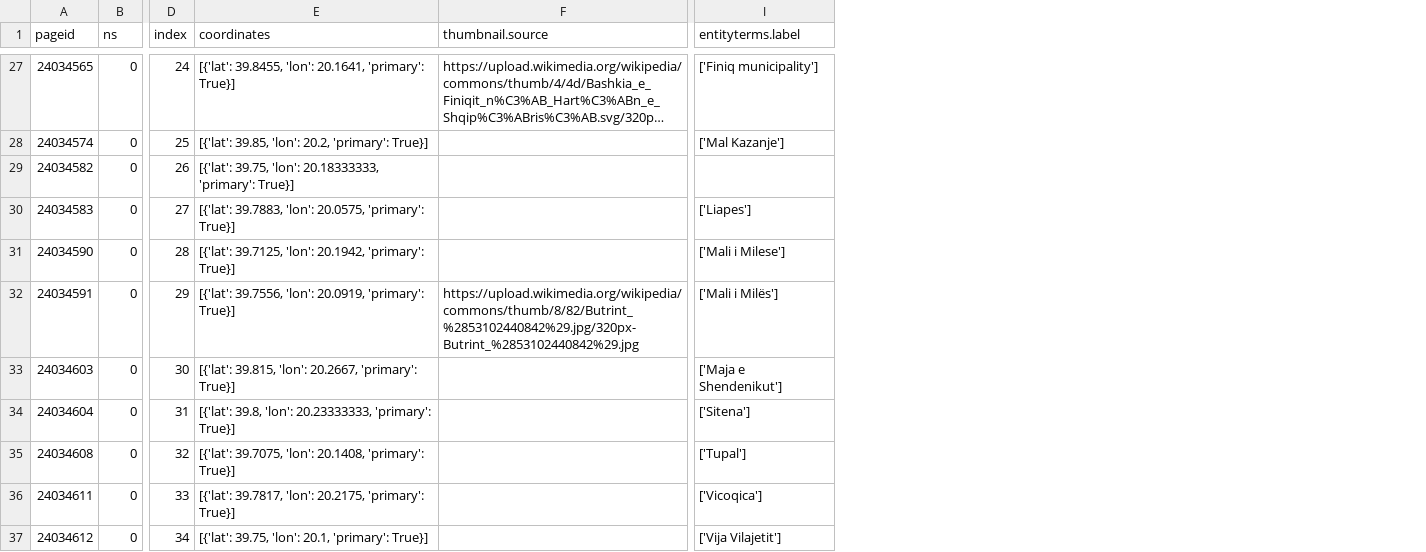
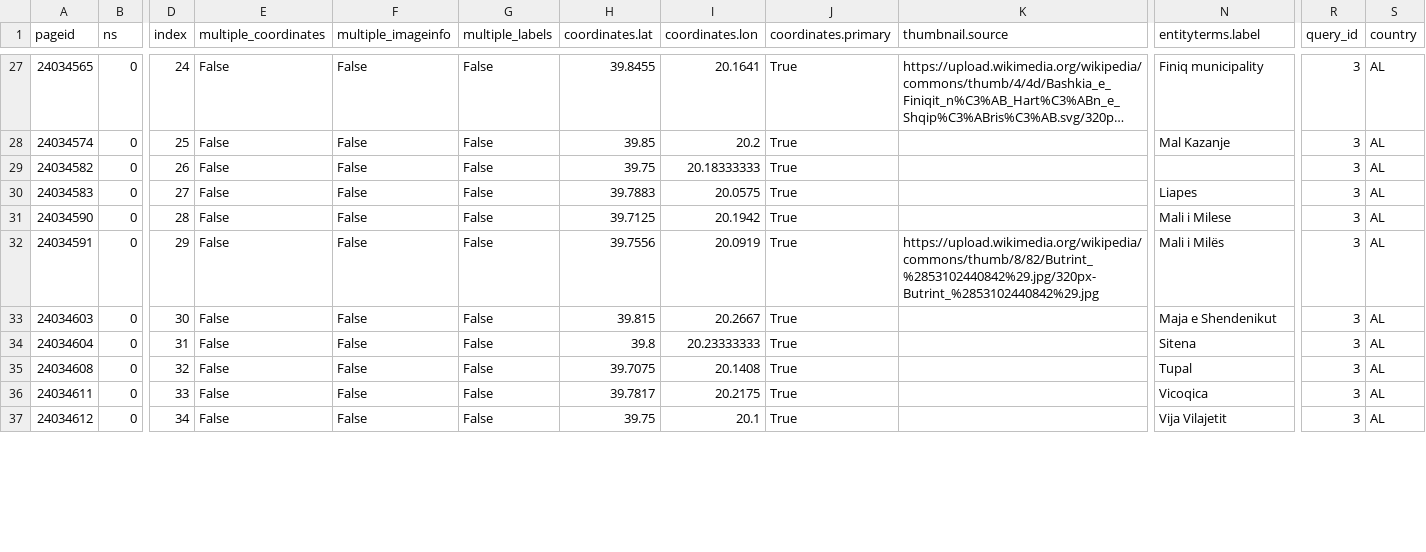
Before and after one commit to COrtsJosep/landscape-aesthetics, a CSV file: data/interim/wikimap_toolforge/AL/ns0/AL_id3_ns0.csv, drawn as a sheet; only a part is shown, gaps mark what is left out; long unchanged cells end in …; removed rows and columns are numbered as before the commit, all else as after; the diff covers the shown part only; the diff names each change by its address in the sheet, - before the commit and + after, or states it on an @@ line.

```diff
--- a/data/interim/wikimap_toolforge/AL/ns0/AL_id3_ns0.csv
+++ b/data/interim/wikimap_toolforge/AL/ns0/AL_id3_ns0.csv
-column E (coordinates), rows 27-37: [{'lat': 39.8455, 'lon': 20.1641, 'primary': True}] | [{'lat': 39.85, 'lon': 20.2, 'primary': True}] | [{'lat': 39.75, 'lon': 20.18333333, 'primary': True}] | [{'lat': 39.7883, 'lon': 20.0575, 'primary': True}] | [{'lat': 39.7125, 'lon': 20.1942, 'primary': True}] | [{'lat': 39.7556, 'lon': 20.0919, 'primary': True}] | [{'lat': 39.815, 'lon': 20.2667, 'primary': True}] | [{'lat': 39.8, 'lon': 20.23333333, 'primary': True}] | [{'lat': 39.7075, 'lon': 20.1408, 'primary': True}] | [{'lat': 39.7817, 'lon': 20.2175, 'primary': True}] | [{'lat': 39.75, 'lon': 20.1, 'primary': True}]
+column E (multiple_coordinates), rows 27-37: all False
+column F (multiple_imageinfo), rows 27-37: all False
+column G (multiple_labels), rows 27-37: all False
+column H (coordinates.lat), rows 27-37: 39.8455 | 39.85 | 39.75 | 39.7883 | 39.7125 | 39.7556 | 39.815 | 39.8 | 39.7075 | 39.7817 | 39.75
+column I (coordinates.lon), rows 27-37: 20.1641 | 20.2 | 20.18333333 | 20.0575 | 20.1942 | 20.0919 | 20.2667 | 20.23333333 | 20.1408 | 20.2175 | 20.1
+column J (coordinates.primary), rows 27-37: all True
+column R (query_id), rows 27-37: all 3
+column S (country), rows 27-37: all AL
-N27 (entityterms.label): ['Finiq municipality']
+N27 (entityterms.label): Finiq municipality
-N28 (entityterms.label): ['Mal Kazanje']
+N28 (entityterms.label): Mal Kazanje
-N30 (entityterms.label): ['Liapes']
+N30 (entityterms.label): Liapes
-N31 (entityterms.label): ['Mali i Milese']
+N31 (entityterms.label): Mali i Milese
-N32 (entityterms.label): ['Mali i Milës']
+N32 (entityterms.label): Mali i Milës
-N33 (entityterms.label): ['Maja e Shendenikut']
+N33 (entityterms.label): Maja e Shendenikut
-N34 (entityterms.label): ['Sitena']
+N34 (entityterms.label): Sitena
-N35 (entityterms.label): ['Tupal']
+N35 (entityterms.label): Tupal
-N36 (entityterms.label): ['Vicoqica']
+N36 (entityterms.label): Vicoqica
-N37 (entityterms.label): ['Vija Vilajetit']
+N37 (entityterms.label): Vija Vilajetit
```
Also changed, not shown: 33 edited cells elsewhere in this file, data/interim/wikimap_toolforge/AL/ns0/AL_id0_ns0.csv, data/interim/wikimap_toolforge/AL/ns0/AL_id1_ns0.csv, 10 other files.
